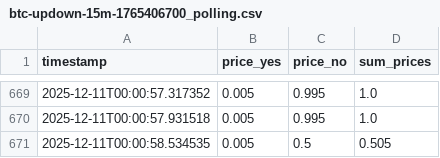
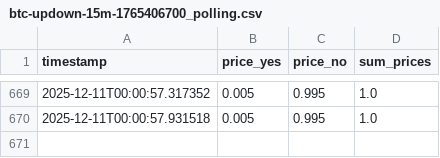
Before and after one commit to Paches19/poly_poly19, a CSV file: live_data_polling/btc-updown-15m-1765406700_polling.csv, drawn as a sheet; only a part is shown, gaps mark what is left out; the diff names each change by its address in the sheet, - before the commit and + after, or states it on an @@ line.

```diff
--- a/live_data_polling/btc-updown-15m-1765406700_polling.csv
+++ b/live_data_polling/btc-updown-15m-1765406700_polling.csv
-row 671: 2025-12-11T00:00:58.534535 | 0.005 | 0.5 | 0.505
```
Also changed, not shown: live_data_polling/btc-updown-15m-1765395900_polling.csv, live_data_polling/btc-updown-15m-1765401300_polling.csv, 13 other files.
